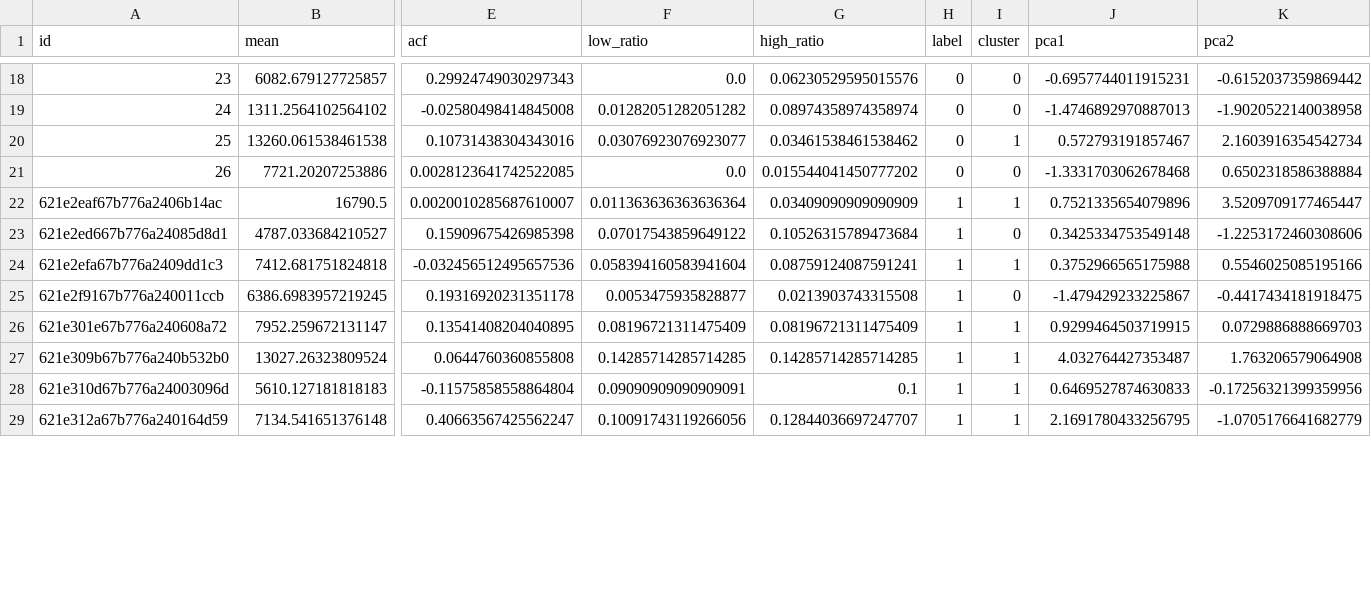
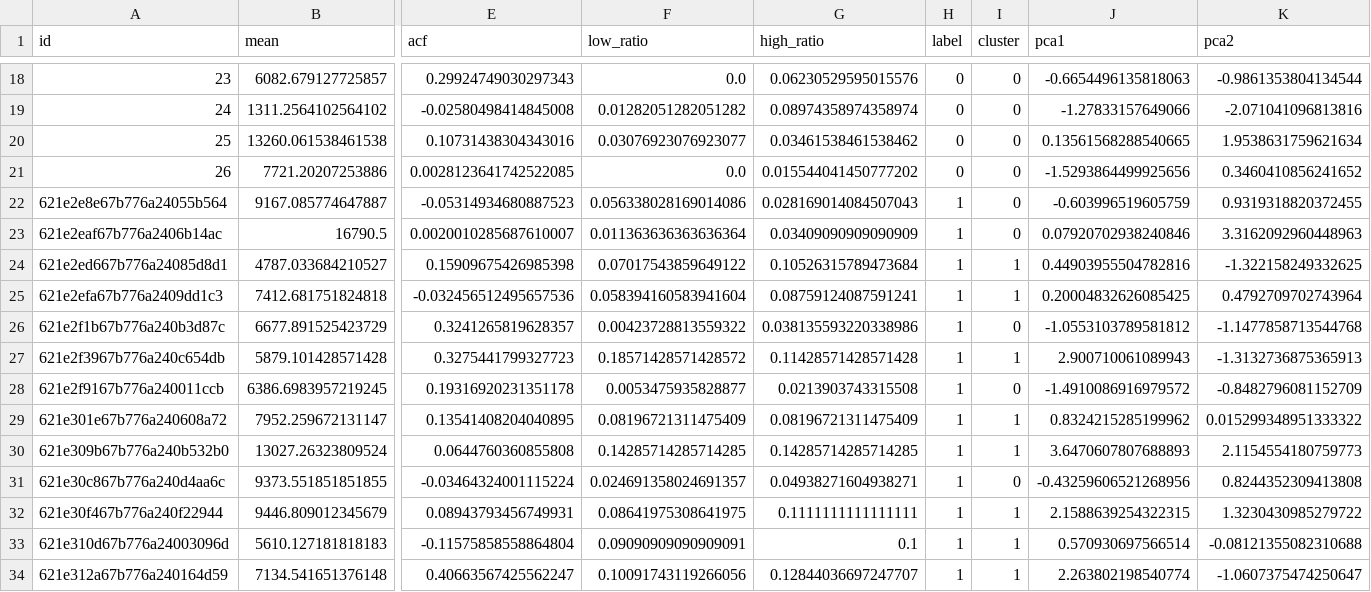
Before and after one commit to Zefan-Huang/lab_demo, a CSV file: unsupervised/feed.csv, drawn as a sheet; only a part is shown, gaps mark what is left out; addresses are those after the commit; rows hold the shown columns only; the diff covers the shown part only; the diff names each change by its address in the sheet, - before the commit and + after, or states it on an @@ line.

```diff
--- a/unsupervised/feed.csv
+++ b/unsupervised/feed.csv
-J18 (pca1): -0.6957744011915231
+J18 (pca1): -0.6654496135818063
-K18 (pca2): -0.6152037359869442
+K18 (pca2): -0.9861353804134544
-J19 (pca1): -1.4746892970887013
+J19 (pca1): -1.27833157649066
-K19 (pca2): -1.9020522140038958
+K19 (pca2): -2.071041096813816
-I20 (cluster): 1
+I20 (cluster): 0
-J20 (pca1): 0.572793191857467
+J20 (pca1): 0.13561568288540665
-K20 (pca2): 2.1603916354542734
+K20 (pca2): 1.9538631759621634
-J21 (pca1): -1.3331703062678468
+J21 (pca1): -1.5293864499925656
-K21 (pca2): 0.6502318586388884
+K21 (pca2): 0.3460410856241652
+row 22: 621e2e8e67b776a24055b564 | 9167.085774647887 | -0.05314934680887523 | 0.056338028169014086 | 0.028169014084507043 | 1 | 0 | -0.603996519605759 | 0.9319318820372455
-I23 (cluster): 1
+I23 (cluster): 0
-J23 (pca1): 0.7521335654079896
+J23 (pca1): 0.07920702938240846
-K23 (pca2): 3.5209709177465447
+K23 (pca2): 3.3162092960448963
-I24 (cluster): 0
+I24 (cluster): 1
-J24 (pca1): 0.3425334753549148
+J24 (pca1): 0.44903955504782816
-K24 (pca2): -1.2253172460308606
+K24 (pca2): -1.322158249332625
-J25 (pca1): 0.3752966565175988
+J25 (pca1): 0.20004832626085425
-K25 (pca2): 0.5546025085195166
+K25 (pca2): 0.4792709702743964
+row 26: 621e2f1b67b776a240b3d87c | 6677.891525423729 | 0.3241265819628357 | 0.00423728813559322 | 0.038135593220338986 | 1 | 0 | -1.0553103789581812 | -1.1477858713544768
+row 27: 621e2f3967b776a240c654db | 5879.101428571428 | 0.3275441799327723 | 0.18571428571428572 | 0.11428571428571428 | 1 | 1 | 2.900710061089943 | -1.3132736875365913
-J28 (pca1): -1.479429233225867
+J28 (pca1): -1.4910086916979572
-K28 (pca2): -0.4417434181918475
+K28 (pca2): -0.8482796081152709
-J29 (pca1): 0.9299464503719915
+J29 (pca1): 0.8324215285199962
-K29 (pca2): 0.0729886888669703
+K29 (pca2): 0.015299348951333322
-J30 (pca1): 4.032764427353487
+J30 (pca1): 3.6470607807688893
-K30 (pca2): 1.763206579064908
+K30 (pca2): 2.1154554180759773
+row 31: 621e30c867b776a240d4aa6c | 9373.551851851855 | -0.03464324001115224 | 0.024691358024691357 | 0.04938271604938271 | 1 | 0 | -0.43259606521268956 | 0.8244352309413808
+row 32: 621e30f467b776a240f22944 | 9446.809012345679 | 0.08943793456749931 | 0.08641975308641975 | 0.1111111111111111 | 1 | 1 | 2.1588639254322315 | 1.3230430985279722
-J33 (pca1): 0.6469527874630833
+J33 (pca1): 0.570930697566514
-K33 (pca2): -0.17256321399359956
+K33 (pca2): -0.08121355082310688
-J34 (pca1): 2.1691780433256795
+J34 (pca1): 2.263802198540774
-K34 (pca2): -1.0705176641682779
+K34 (pca2): -1.0607375474250647
```
Also changed, not shown: 5 added rows and 57 edited cells elsewhere in this file, 7 other files.
